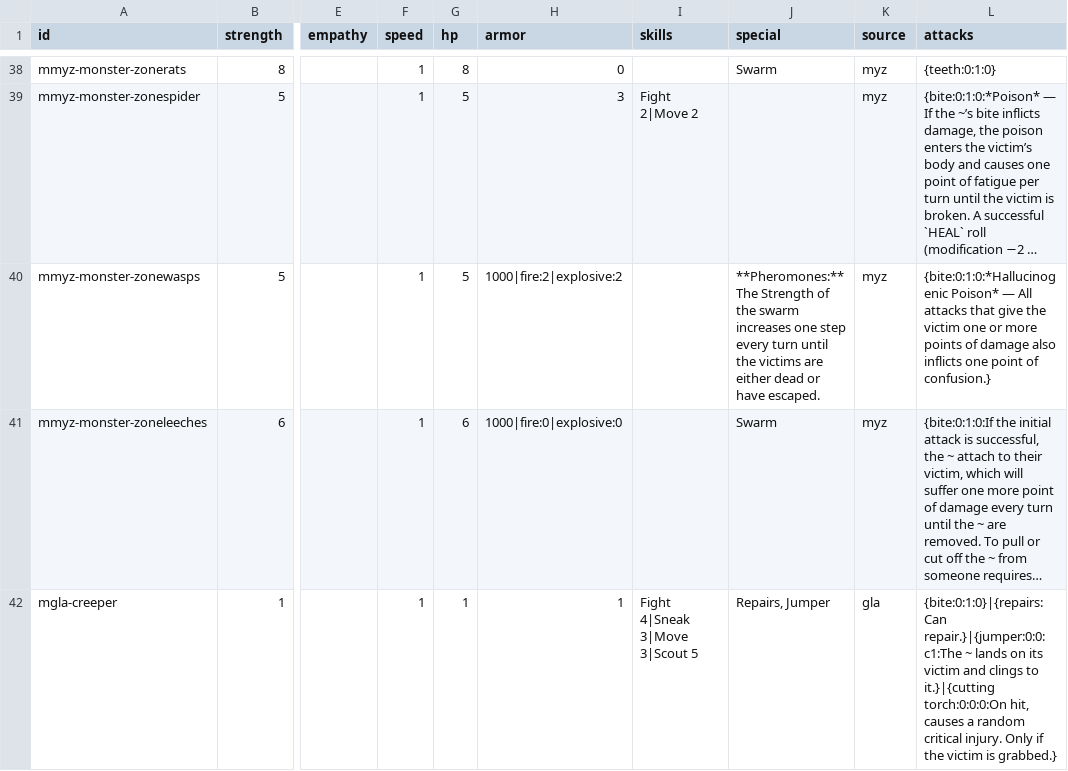
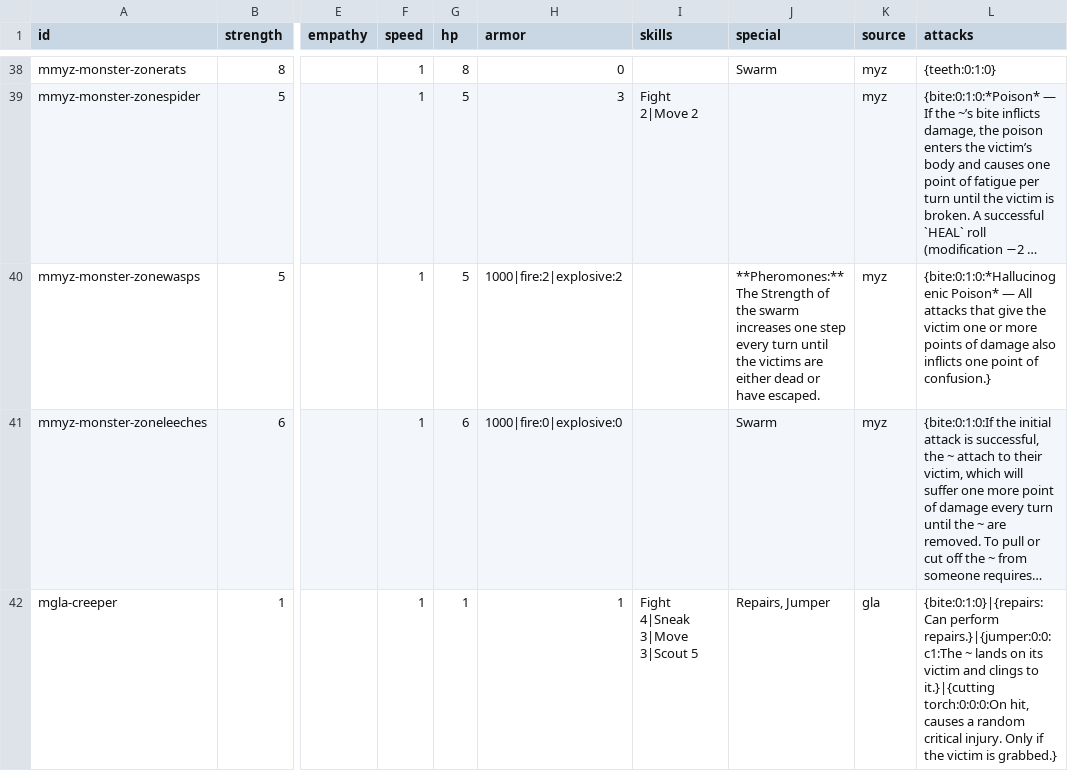
Before and after one commit to Stefouch/sebedius-yearzero-discord-bot, a CSV file: gamedata/myz/myz-monsters-catalog.csv, drawn as a sheet; only a part is shown, gaps mark what is left out; long unchanged cells end in …; the diff names each change by its address in the sheet, - before the commit and + after, or states it on an @@ line.

Commit message:
Creeper (GLA): small fix

```diff
--- a/gamedata/myz/myz-monsters-catalog.csv
+++ b/gamedata/myz/myz-monsters-catalog.csv
-L42 (attacks): {bite:0:1:0}|{repairs:Can repair.}|{jumper:0:0:c1:The ~ lands…
+L42 (attacks): {bite:0:1:0}|{repairs:Can perform repairs.}|{jumper:0:0:c1:The ~ lands…
```
